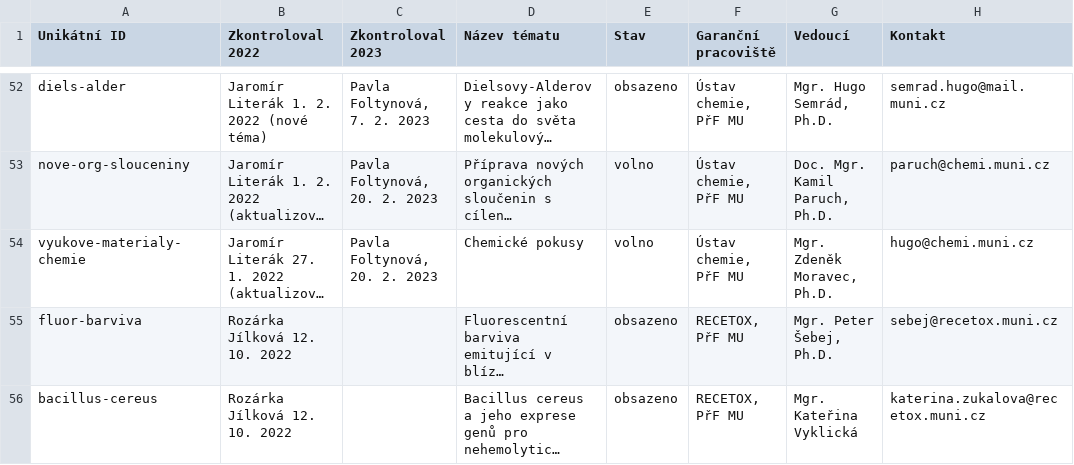
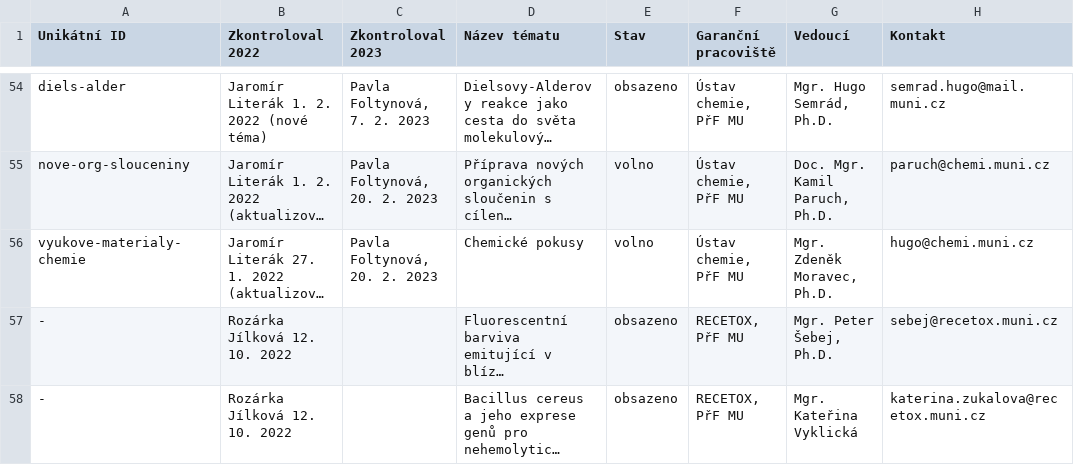
Before and after one commit to zverinec/prostredoskolaky-web, a CSV file: data/soc_topics_prf.csv, drawn as a sheet; only a part is shown, gaps mark what is left out; long unchanged cells end in …; addresses are those after the commit; the diff covers the shown part only; the diff names each change by its address in the sheet, - before the commit and + after, or states it on an @@ line.

Commit message:
Update PrF topics.

```diff
--- a/data/soc_topics_prf.csv
+++ b/data/soc_topics_prf.csv
-A57 (Unikátní ID): fluor-barviva
+A57 (Unikátní ID): -
-A58 (Unikátní ID): bacillus-cereus
+A58 (Unikátní ID): -
```
Also changed, not shown: 2 added rows and 1 edited cell elsewhere in this file.
